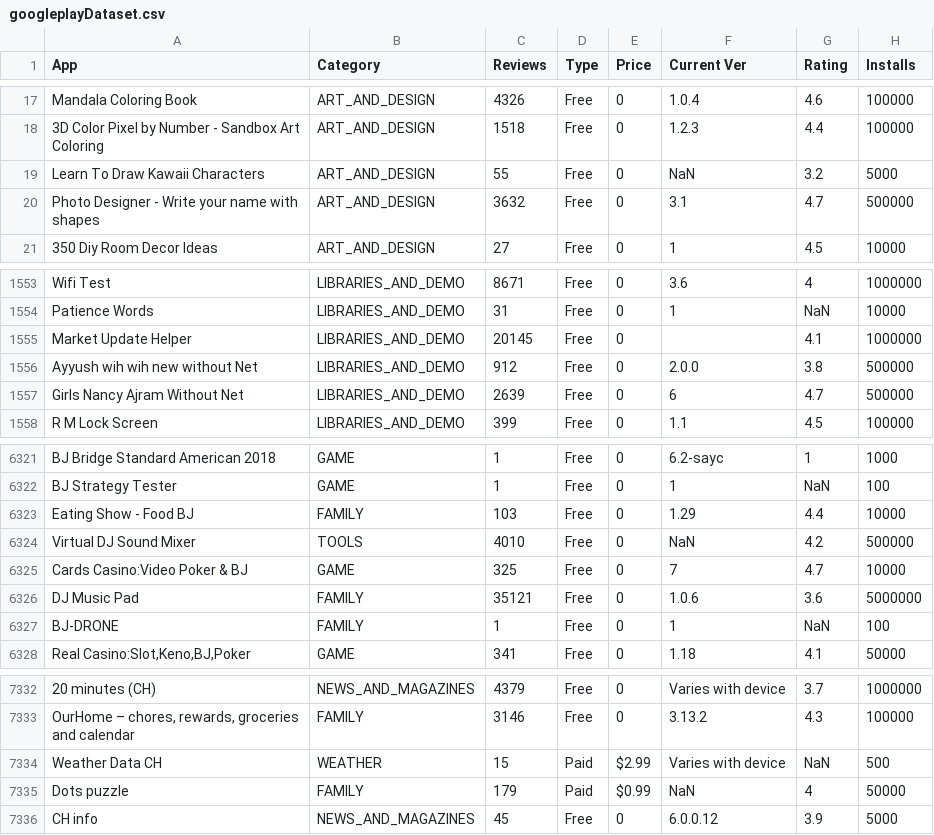
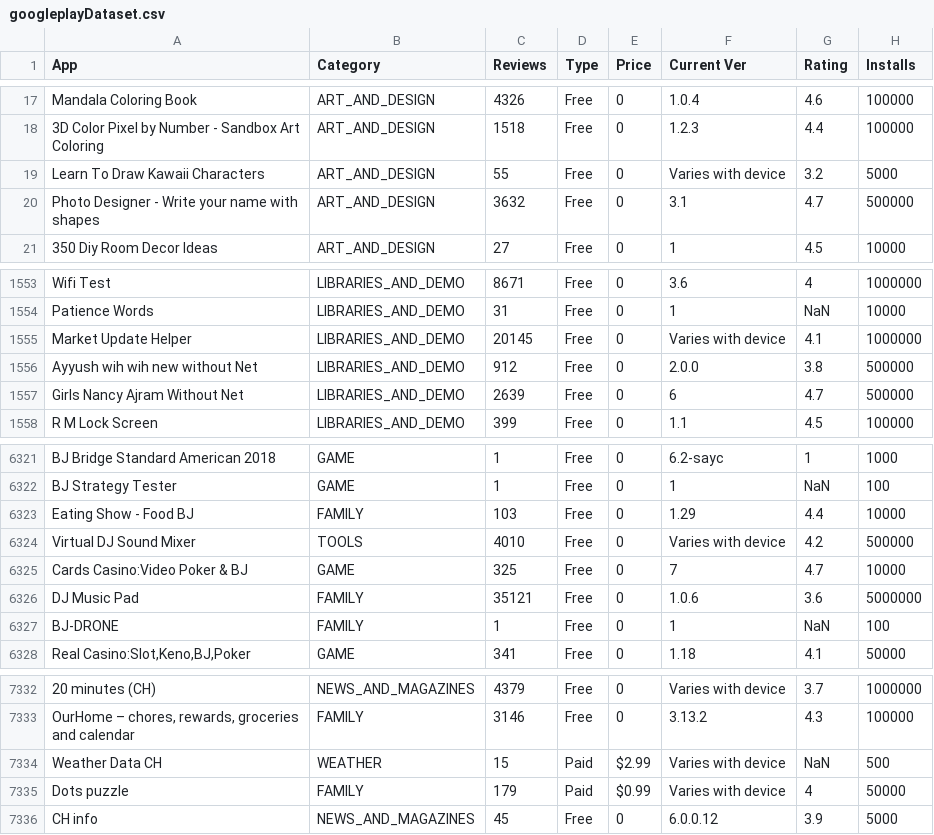
Before and after one commit to NadineAbbas/Dataset, a CSV file: googleplayDataset.csv, drawn as a sheet; only a part is shown, gaps mark what is left out; the diff names each change by its address in the sheet, - before the commit and + after, or states it on an @@ line.

Commit message:
Add files via upload

```diff
--- a/googleplayDataset.csv
+++ b/googleplayDataset.csv
-F19 (Current Ver): NaN
+F19 (Current Ver): Varies with device
-F1555 (Current Ver): (empty)
+F1555 (Current Ver): Varies with device
-F6324 (Current Ver): NaN
+F6324 (Current Ver): Varies with device
-F7335 (Current Ver): NaN
+F7335 (Current Ver): Varies with device
```
